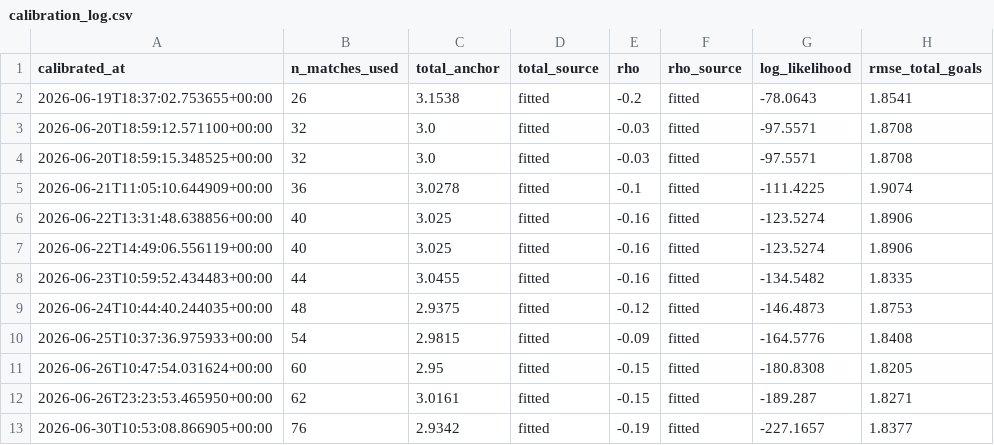
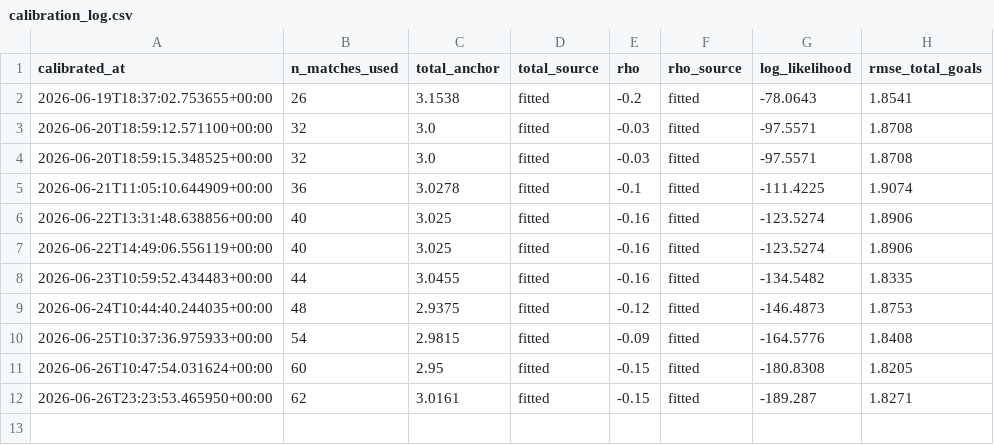
Before and after one commit to Risky-Scout/worldcup2026-model, a CSV file: pi-ratings/calibration_log.csv, drawn as a sheet; the diff names each change by its address in the sheet, - before the commit and + after, or states it on an @@ line.

```diff
--- a/pi-ratings/calibration_log.csv
+++ b/pi-ratings/calibration_log.csv
-row 13: 2026-06-30T10:53:08.866905+00:00 | 76 | 2.9342 | fitted | -0.19 | fitted | -227.1657 | 1.8377
```
Also changed, not shown: pi-ratings/ratings_report.csv, 10 other files.
